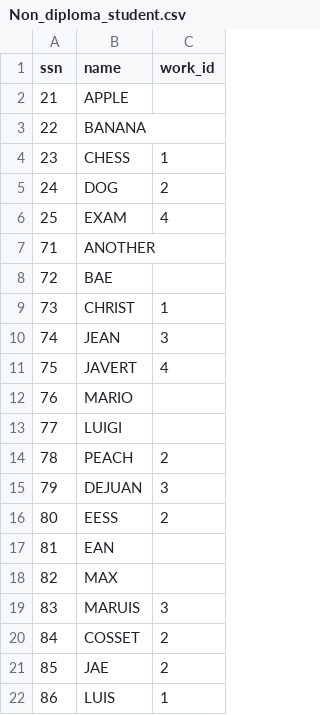
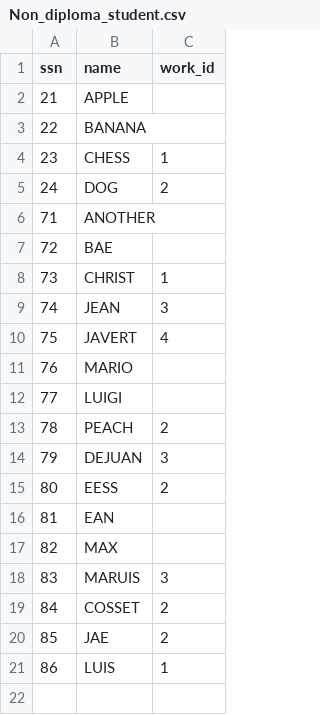
Before and after one commit to LYX0429/DBProject, a CSV file: data/csv/Non_diploma_student.csv, drawn as a sheet.

Commit message:
Revert "data added"
This reverts commit 43c04e94afa53a6d34c20818311d09e802f438c9.

```diff
--- a/data/csv/Non_diploma_student.csv
+++ b/data/csv/Non_diploma_student.csv
@@ -5,3 +5,2 @@ ssn,name,work_id
 24,DOG,2
-25,EXAM,4
 71,ANOTHER,
```
